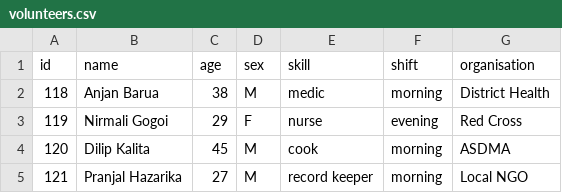
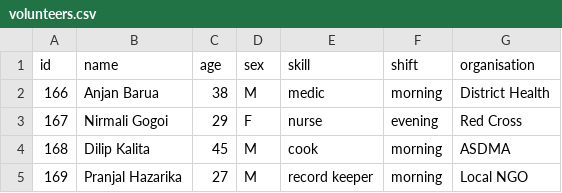
Before and after one commit to yuri2169/relief-camp-manager, a CSV file: data/volunteers.csv, drawn as a sheet.

```diff
--- a/data/volunteers.csv
+++ b/data/volunteers.csv
@@ -1,5 +1,5 @@
 id,name,age,sex,skill,shift,organisation
-118,Anjan Barua,38,M,medic,morning,District Health
-119,Nirmali Gogoi,29,F,nurse,evening,Red Cross
-120,Dilip Kalita,45,M,cook,morning,ASDMA
-121,Pranjal Hazarika,27,M,record keeper,morning,Local NGO
+166,Anjan Barua,38,M,medic,morning,District Health
+167,Nirmali Gogoi,29,F,nurse,evening,Red Cross
+168,Dilip Kalita,45,M,cook,morning,ASDMA
+169,Pranjal Hazarika,27,M,record keeper,morning,Local NGO
```
Also changed, not shown: data/members.csv, data/stock.csv, 4 other files.
